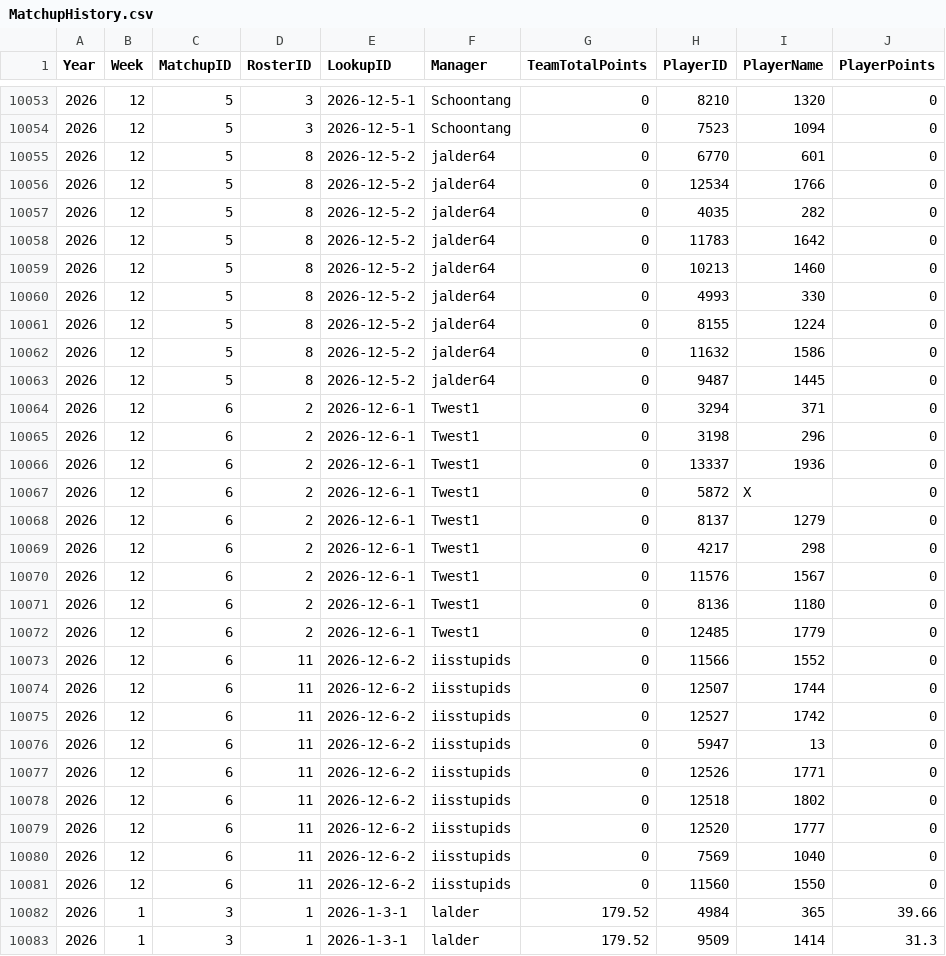
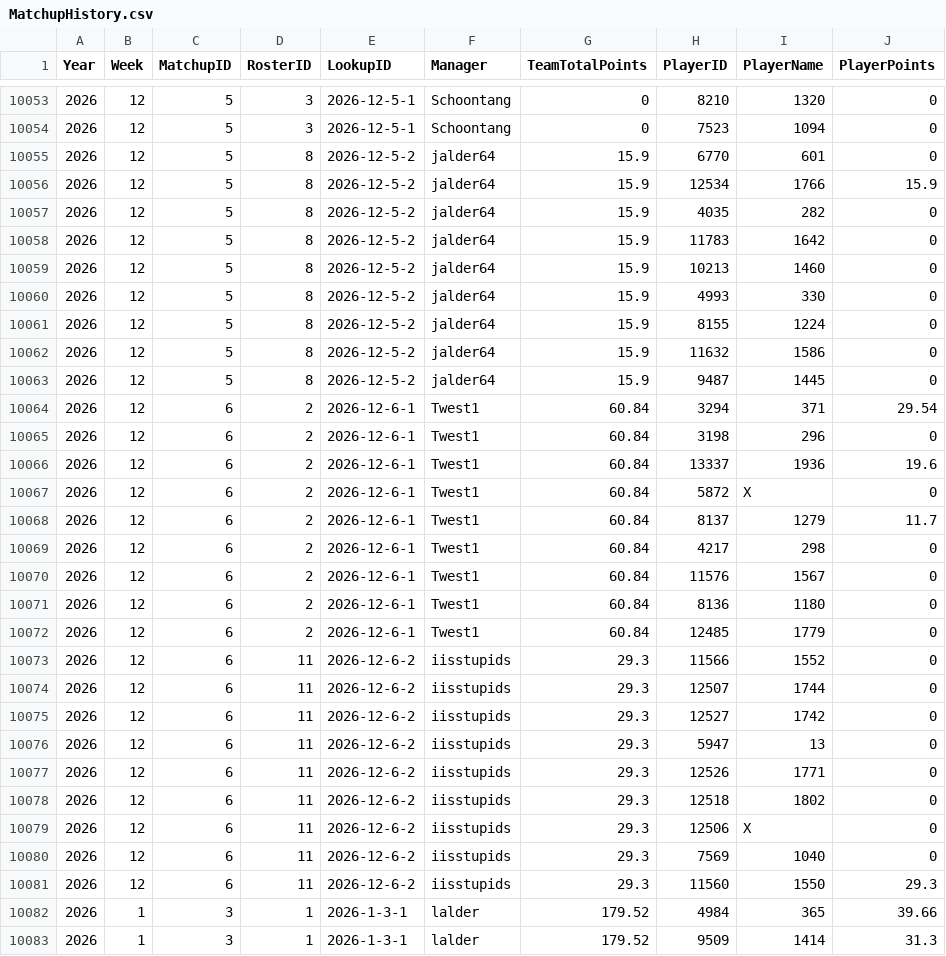
Before and after one commit to lalder95/AGS_Data, a CSV file: CSV/MatchupHistory.csv, drawn as a sheet; only a part is shown, gaps mark what is left out; the diff covers the shown part only.

```diff
--- a/CSV/MatchupHistory.csv
+++ b/CSV/MatchupHistory.csv
@@ -10054,29 +10054,29 @@ Year,Week,MatchupID,RosterID,LookupID,Manager,TeamTotalPoints,PlayerID,PlayerNam
 2026,12,5,3,2026-12-5-1,Schoontang,0,7523,1094,0
-2026,12,5,8,2026-12-5-2,jalder64,0,6770,601,0
-2026,12,5,8,2026-12-5-2,jalder64,0,12534,1766,0
-2026,12,5,8,2026-12-5-2,jalder64,0,4035,282,0
-2026,12,5,8,2026-12-5-2,jalder64,0,11783,1642,0
-2026,12,5,8,2026-12-5-2,jalder64,0,10213,1460,0
-2026,12,5,8,2026-12-5-2,jalder64,0,4993,330,0
-2026,12,5,8,2026-12-5-2,jalder64,0,8155,1224,0
-2026,12,5,8,2026-12-5-2,jalder64,0,11632,1586,0
-2026,12,5,8,2026-12-5-2,jalder64,0,9487,1445,0
-2026,12,6,2,2026-12-6-1,Twest1,0,3294,371,0
-2026,12,6,2,2026-12-6-1,Twest1,0,3198,296,0
-2026,12,6,2,2026-12-6-1,Twest1,0,13337,1936,0
-2026,12,6,2,2026-12-6-1,Twest1,0,5872,X,0
-2026,12,6,2,2026-12-6-1,Twest1,0,8137,1279,0
-2026,12,6,2,2026-12-6-1,Twest1,0,4217,298,0
-2026,12,6,2,2026-12-6-1,Twest1,0,11576,1567,0
-2026,12,6,2,2026-12-6-1,Twest1,0,8136,1180,0
-2026,12,6,2,2026-12-6-1,Twest1,0,12485,1779,0
-2026,12,6,11,2026-12-6-2,iisstupids,0,11566,1552,0
-2026,12,6,11,2026-12-6-2,iisstupids,0,12507,1744,0
-2026,12,6,11,2026-12-6-2,iisstupids,0,12527,1742,0
-2026,12,6,11,2026-12-6-2,iisstupids,0,5947,13,0
-2026,12,6,11,2026-12-6-2,iisstupids,0,12526,1771,0
-2026,12,6,11,2026-12-6-2,iisstupids,0,12518,1802,0
-2026,12,6,11,2026-12-6-2,iisstupids,0,12520,1777,0
-2026,12,6,11,2026-12-6-2,iisstupids,0,7569,1040,0
-2026,12,6,11,2026-12-6-2,iisstupids,0,11560,1550,0
+2026,12,5,8,2026-12-5-2,jalder64,15.9,6770,601,0
+2026,12,5,8,2026-12-5-2,jalder64,15.9,12534,1766,15.9
+2026,12,5,8,2026-12-5-2,jalder64,15.9,4035,282,0
+2026,12,5,8,2026-12-5-2,jalder64,15.9,11783,1642,0
+2026,12,5,8,2026-12-5-2,jalder64,15.9,10213,1460,0
+2026,12,5,8,2026-12-5-2,jalder64,15.9,4993,330,0
+2026,12,5,8,2026-12-5-2,jalder64,15.9,8155,1224,0
+2026,12,5,8,2026-12-5-2,jalder64,15.9,11632,1586,0
+2026,12,5,8,2026-12-5-2,jalder64,15.9,9487,1445,0
+2026,12,6,2,2026-12-6-1,Twest1,60.84,3294,371,29.54
+2026,12,6,2,2026-12-6-1,Twest1,60.84,3198,296,0
+2026,12,6,2,2026-12-6-1,Twest1,60.84,13337,1936,19.6
+2026,12,6,2,2026-12-6-1,Twest1,60.84,5872,X,0
+2026,12,6,2,2026-12-6-1,Twest1,60.84,8137,1279,11.7
+2026,12,6,2,2026-12-6-1,Twest1,60.84,4217,298,0
+2026,12,6,2,2026-12-6-1,Twest1,60.84,11576,1567,0
+2026,12,6,2,2026-12-6-1,Twest1,60.84,8136,1180,0
+2026,12,6,2,2026-12-6-1,Twest1,60.84,12485,1779,0
+2026,12,6,11,2026-12-6-2,iisstupids,29.3,11566,1552,0
+2026,12,6,11,2026-12-6-2,iisstupids,29.3,12507,1744,0
+2026,12,6,11,2026-12-6-2,iisstupids,29.3,12527,1742,0
+2026,12,6,11,2026-12-6-2,iisstupids,29.3,5947,13,0
+2026,12,6,11,2026-12-6-2,iisstupids,29.3,12526,1771,0
+2026,12,6,11,2026-12-6-2,iisstupids,29.3,12518,1802,0
+2026,12,6,11,2026-12-6-2,iisstupids,29.3,12506,X,0
+2026,12,6,11,2026-12-6-2,iisstupids,29.3,7569,1040,0
+2026,12,6,11,2026-12-6-2,iisstupids,29.3,11560,1550,29.3
 2026,1,3,1,2026-1-3-1,lalder,179.52,4984,365,39.66
```
Also changed, not shown: 83 edited cells elsewhere in this file.
